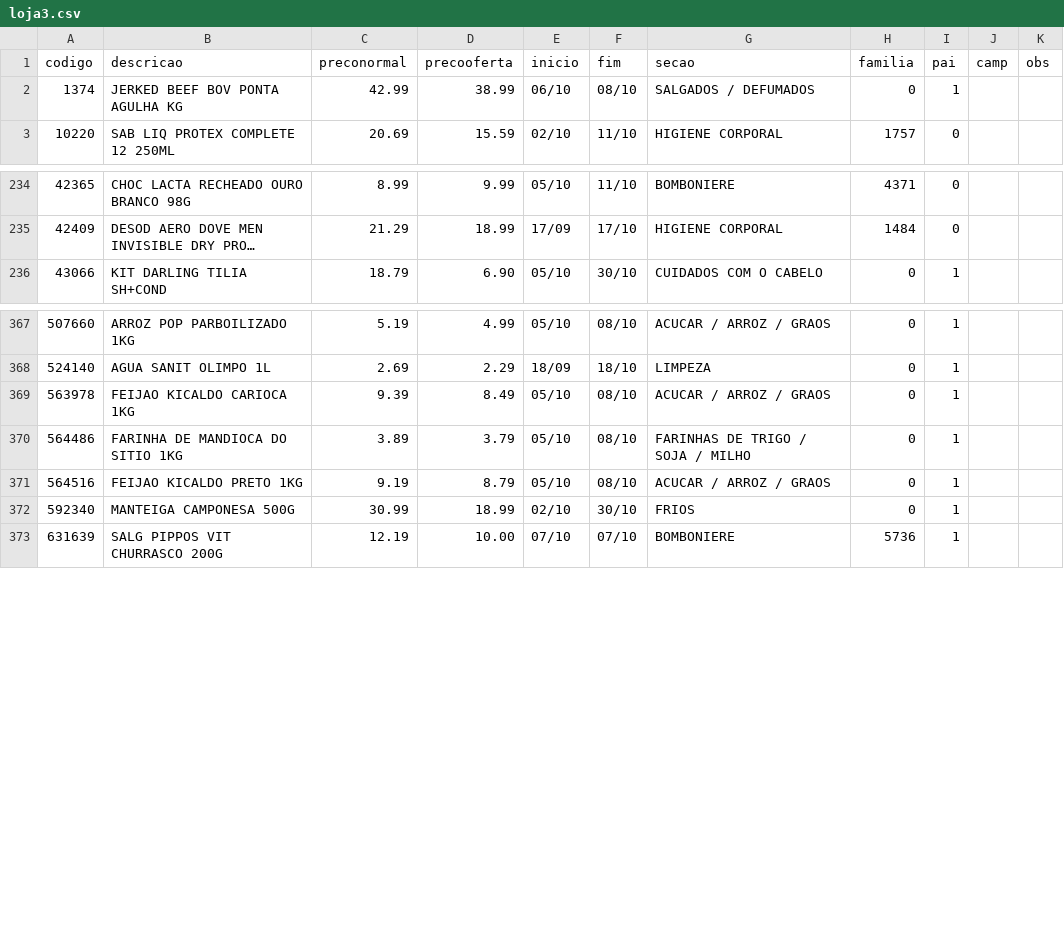
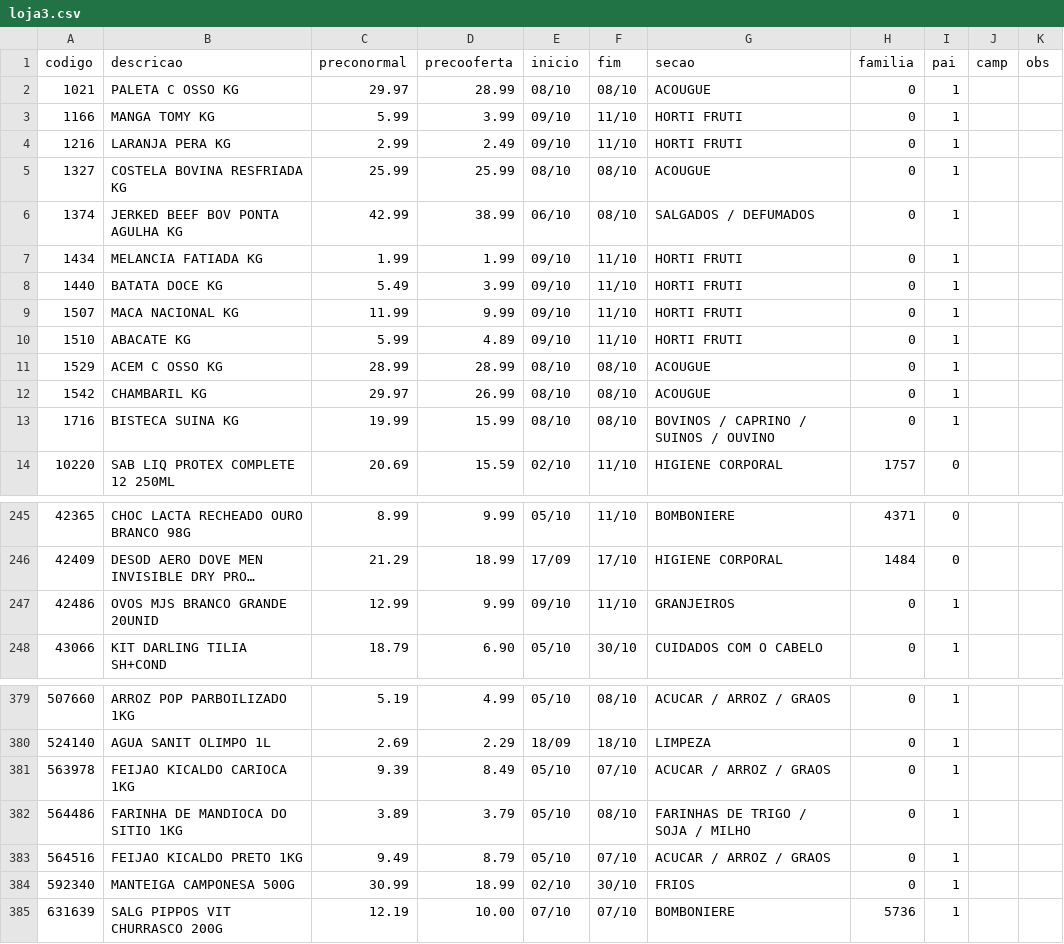
Before and after one commit to luciano504/placas, a CSV file: data/loja3.csv, drawn as a sheet; only a part is shown, gaps mark what is left out; long unchanged cells end in …; addresses are those after the commit; the diff names each change by its address in the sheet, - before the commit and + after, or states it on an @@ line.

```diff
--- a/data/loja3.csv
+++ b/data/loja3.csv
+row 2: 1021 | PALETA C OSSO KG | 29.97 | 28.99 | 08/10 | 08/10 | ACOUGUE | 0 | 1
+row 3: 1166 | MANGA TOMY KG | 5.99 | 3.99 | 09/10 | 11/10 | HORTI FRUTI | 0 | 1
+row 4: 1216 | LARANJA PERA KG | 2.99 | 2.49 | 09/10 | 11/10 | HORTI FRUTI | 0 | 1
+row 5: 1327 | COSTELA BOVINA RESFRIADA KG | 25.99 | 25.99 | 08/10 | 08/10 | ACOUGUE | 0 | 1
+row 7: 1434 | MELANCIA FATIADA KG | 1.99 | 1.99 | 09/10 | 11/10 | HORTI FRUTI | 0 | 1
+row 8: 1440 | BATATA DOCE KG | 5.49 | 3.99 | 09/10 | 11/10 | HORTI FRUTI | 0 | 1
+row 9: 1507 | MACA NACIONAL KG | 11.99 | 9.99 | 09/10 | 11/10 | HORTI FRUTI | 0 | 1
+row 10: 1510 | ABACATE KG | 5.99 | 4.89 | 09/10 | 11/10 | HORTI FRUTI | 0 | 1
+row 11: 1529 | ACEM C OSSO KG | 28.99 | 28.99 | 08/10 | 08/10 | ACOUGUE | 0 | 1
+row 12: 1542 | CHAMBARIL KG | 29.97 | 26.99 | 08/10 | 08/10 | ACOUGUE | 0 | 1
+row 13: 1716 | BISTECA SUINA KG | 19.99 | 15.99 | 08/10 | 08/10 | BOVINOS / CAPRINO / SUINOS / OUVINO | 0 | 1
+row 247: 42486 | OVOS MJS BRANCO GRANDE 20UNID | 12.99 | 9.99 | 09/10 | 11/10 | GRANJEIROS | 0 | 1
-F381 (fim): 08/10
+F381 (fim): 07/10
-C383 (preconormal): 9.19
+C383 (preconormal): 9.49
-F383 (fim): 08/10
+F383 (fim): 07/10
```
Also changed, not shown: data/campanhas.csv, data/loja1.csv, 6 other files.
